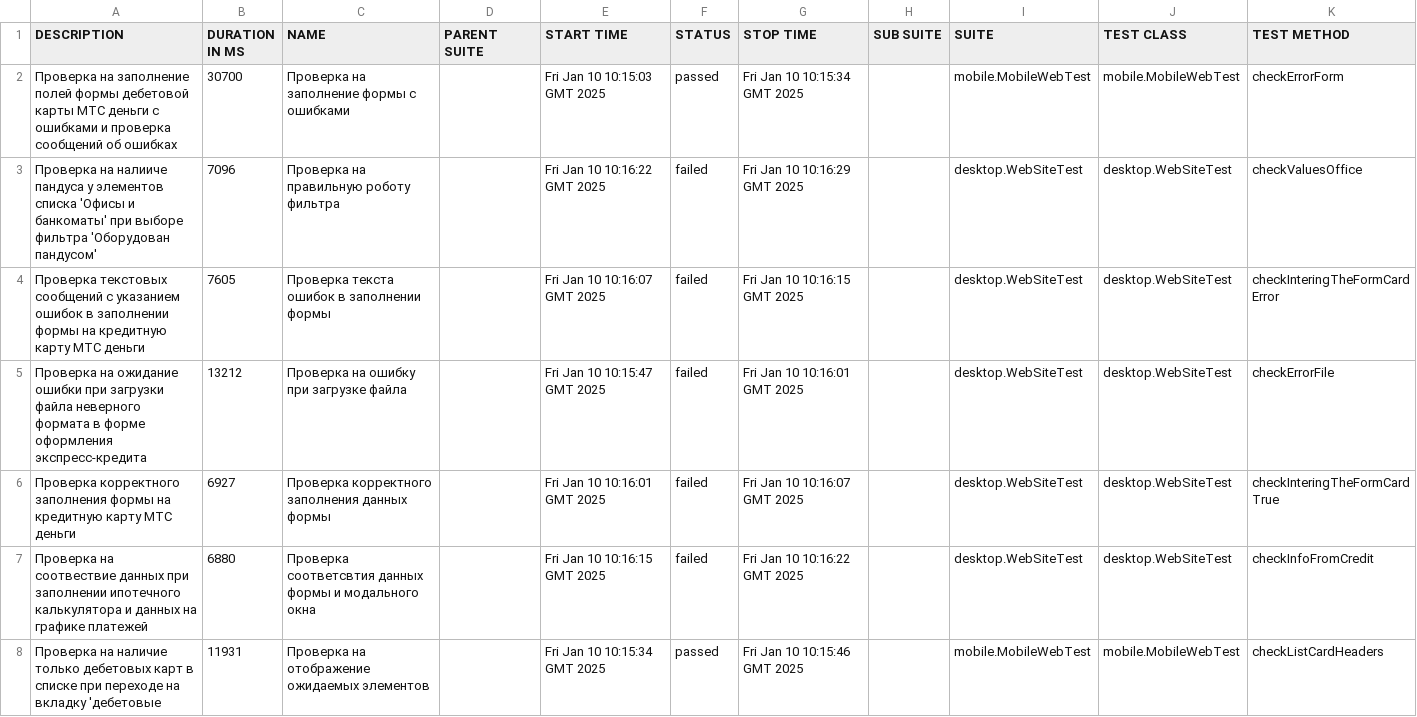
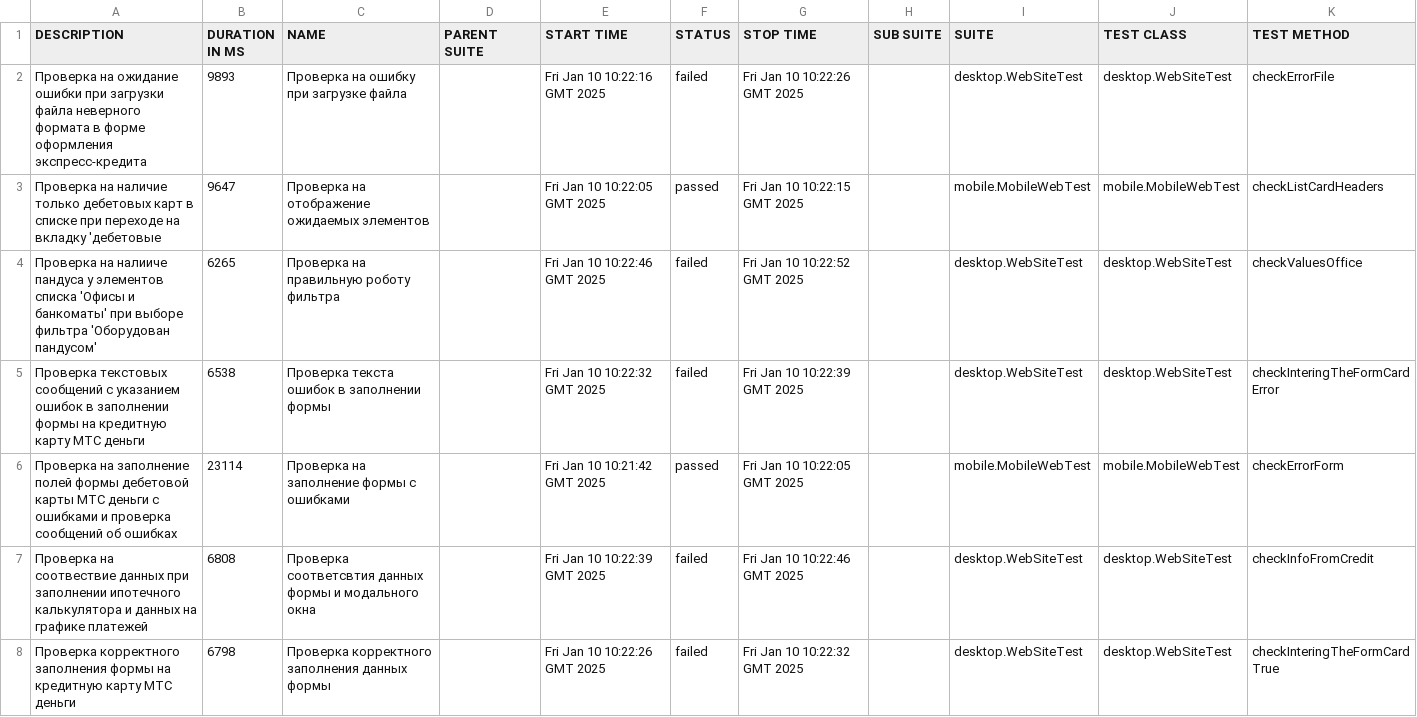
Before and after one commit to vpetrushin-20/FinalProjectFirst, a CSV file: 9/data/suites.csv, drawn as a sheet.

```diff
--- a/9/data/suites.csv
+++ b/9/data/suites.csv
@@ -1,8 +1,8 @@
 "DESCRIPTION","DURATION IN MS","NAME","PARENT SUITE","START TIME","STATUS","STOP TIME","SUB SUITE","SUITE","TEST CLASS","TEST METHOD"
-"Проверка на заполнение полей формы дебетовой карты МТС деньги с ошибками и проверка сообщений об ошибках","30700","Проверка на заполнение формы с ошибками","","Fri Jan 10 10:15:03 GMT 2025","passed","Fri Jan 10 10:15:34 GMT 2025","","mobile.MobileWebTest","mobile.MobileWebTest","checkErrorForm"
-"Проверка на налииче пандуса у элементов списка 'Офисы и банкоматы' при выборе фильтра 'Оборудован пандусом'","7096","Проверка на правильную роботу фильтра","","Fri Jan 10 10:16:22 GMT 2025","failed","Fri Jan 10 10:16:29 GMT 2025","","desktop.WebSiteTest","desktop.WebSiteTest","checkValuesOffice"
-"Проверка текстовых сообщений с указанием ошибок в заполнении формы на кредитную карту МТС деньги","7605","Проверка текста ошибок в заполнении формы","","Fri Jan 10 10:16:07 GMT 2025","failed","Fri Jan 10 10:16:15 GMT 2025","","desktop.WebSiteTest","desktop.WebSiteTest","checkInteringTheFormCardError"
-"Проверка на ожидание ошибки при загрузки файла неверного формата в форме оформления экспресс-кредита","13212","Проверка на ошибку при загрузке файла","","Fri Jan 10 10:15:47 GMT 2025","failed","Fri Jan 10 10:16:01 GMT 2025","","desktop.WebSiteTest","desktop.WebSiteTest","checkErrorFile"
-"Проверка корректного заполнения формы на кредитную карту МТС деньги","6927","Проверка корректного заполнения данных формы","","Fri Jan 10 10:16:01 GMT 2025","failed","Fri Jan 10 10:16:07 GMT 2025","","desktop.WebSiteTest","desktop.WebSiteTest","checkInteringTheFormCardTrue"
-"Проверка на соотвествие данных при заполнении ипотечного калькулятора и данных на графике платежей","6880","Проверка соответсвтия данных формы и модального окна","","Fri Jan 10 10:16:15 GMT 2025","failed","Fri Jan 10 10:16:22 GMT 2025","","desktop.WebSiteTest","desktop.WebSiteTest","checkInfoFromCredit"
-"Проверка на наличие только дебетовых карт в списке при переходе на вкладку 'дебетовые","11931","Проверка на отображение ожидаемых элементов","","Fri Jan 10 10:15:34 GMT 2025","passed","Fri Jan 10 10:15:46 GMT 2025","","mobile.MobileWebTest","mobile.MobileWebTest","checkListCardHeaders"
+"Проверка на ожидание ошибки при загрузки файла неверного формата в форме оформления экспресс-кредита","9893","Проверка на ошибку при загрузке файла","","Fri Jan 10 10:22:16 GMT 2025","failed","Fri Jan 10 10:22:26 GMT 2025","","desktop.WebSiteTest","desktop.WebSiteTest","checkErrorFile"
+"Проверка на наличие только дебетовых карт в списке при переходе на вкладку 'дебетовые","9647","Проверка на отображение ожидаемых элементов","","Fri Jan 10 10:22:05 GMT 2025","passed","Fri Jan 10 10:22:15 GMT 2025","","mobile.MobileWebTest","mobile.MobileWebTest","checkListCardHeaders"
+"Проверка на налииче пандуса у элементов списка 'Офисы и банкоматы' при выборе фильтра 'Оборудован пандусом'","6265","Проверка на правильную роботу фильтра","","Fri Jan 10 10:22:46 GMT 2025","failed","Fri Jan 10 10:22:52 GMT 2025","","desktop.WebSiteTest","desktop.WebSiteTest","checkValuesOffice"
+"Проверка текстовых сообщений с указанием ошибок в заполнении формы на кредитную карту МТС деньги","6538","Проверка текста ошибок в заполнении формы","","Fri Jan 10 10:22:32 GMT 2025","failed","Fri Jan 10 10:22:39 GMT 2025","","desktop.WebSiteTest","desktop.WebSiteTest","checkInteringTheFormCardError"
+"Проверка на заполнение полей формы дебетовой карты МТС деньги с ошибками и проверка сообщений об ошибках","23114","Проверка на заполнение формы с ошибками","","Fri Jan 10 10:21:42 GMT 2025","passed","Fri Jan 10 10:22:05 GMT 2025","","mobile.MobileWebTest","mobile.MobileWebTest","checkErrorForm"
+"Проверка на соотвествие данных при заполнении ипотечного калькулятора и данных на графике платежей","6808","Проверка соответсвтия данных формы и модального окна","","Fri Jan 10 10:22:39 GMT 2025","failed","Fri Jan 10 10:22:46 GMT 2025","","desktop.WebSiteTest","desktop.WebSiteTest","checkInfoFromCredit"
+"Проверка корректного заполнения формы на кредитную карту МТС деньги","6798","Проверка корректного заполнения данных формы","","Fri Jan 10 10:22:26 GMT 2025","failed","Fri Jan 10 10:22:32 GMT 2025","","desktop.WebSiteTest","desktop.WebSiteTest","checkInteringTheFormCardTrue"
```
Also changed, not shown: 47 other files.
